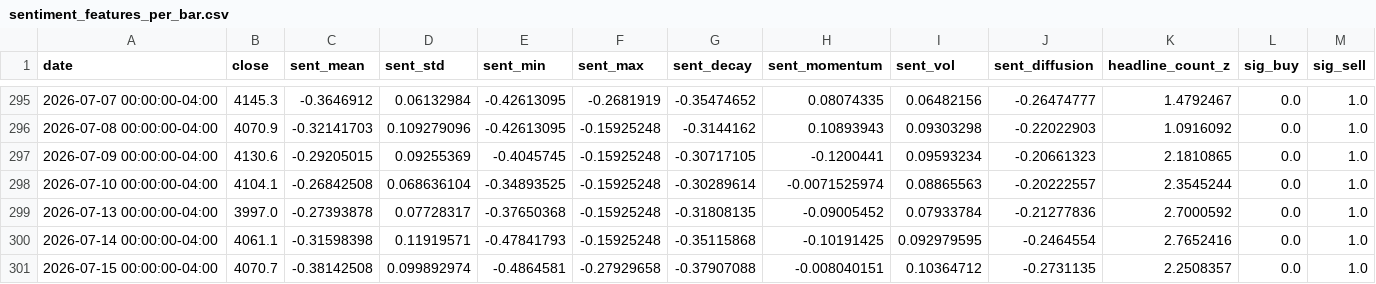
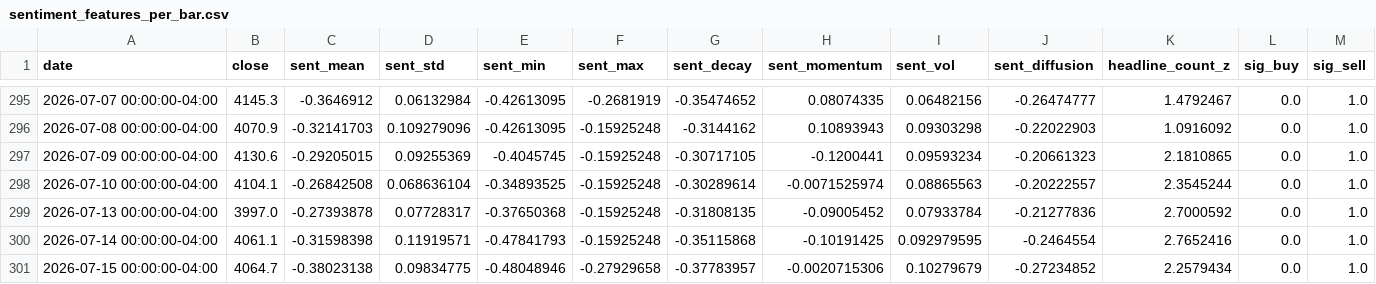
Before and after one commit to SUDHAKARPVV/Forex_Price_Prediction, a CSV file: exports/sentiment_features_per_bar.csv, drawn as a sheet; only a part is shown, gaps mark what is left out; the diff names each change by its address in the sheet, - before the commit and + after, or states it on an @@ line.

```diff
--- a/exports/sentiment_features_per_bar.csv
+++ b/exports/sentiment_features_per_bar.csv
-B301 (close): 4070.7
+B301 (close): 4064.7
-C301 (sent_mean): -0.38142508
+C301 (sent_mean): -0.38023138
-D301 (sent_std): 0.099892974
+D301 (sent_std): 0.09834775
-E301 (sent_min): -0.4864581
+E301 (sent_min): -0.48048946
-G301 (sent_decay): -0.37907088
+G301 (sent_decay): -0.37783957
-H301 (sent_momentum): -0.008040151
+H301 (sent_momentum): -0.0020715306
-I301 (sent_vol): 0.10364712
+I301 (sent_vol): 0.10279679
-J301 (sent_diffusion): -0.2731135
+J301 (sent_diffusion): -0.27234852
-K301 (headline_count_z): 2.2508357
+K301 (headline_count_z): 2.2579434
```
Also changed, not shown: exports/fx_prices_yfinance.csv.
